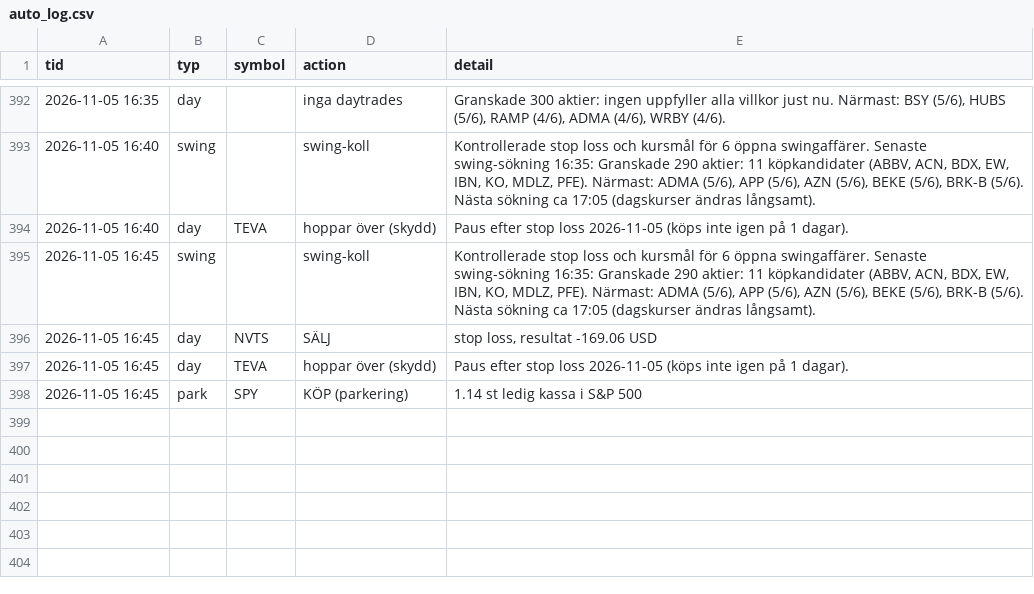
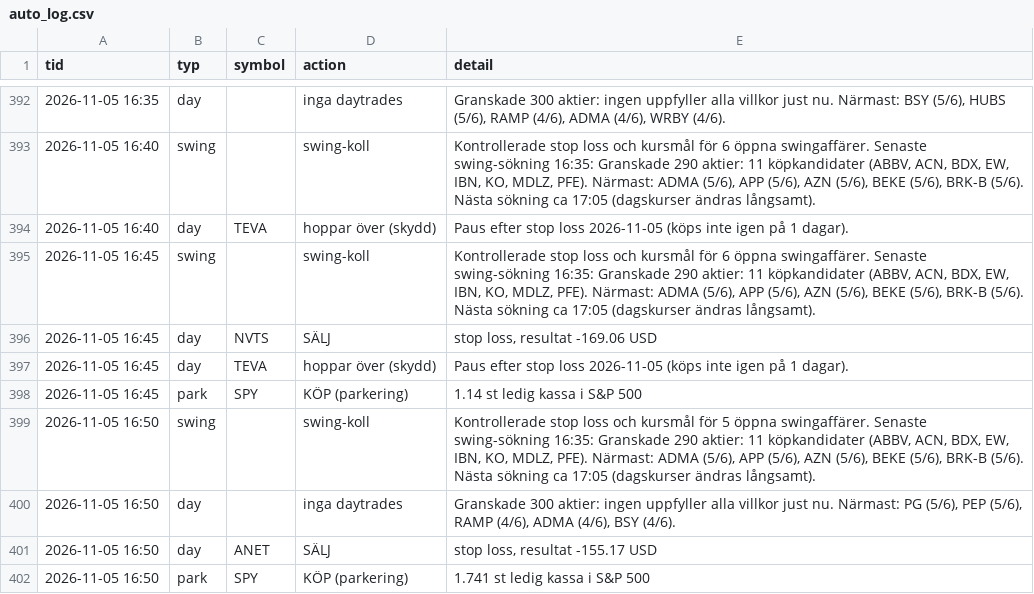
Before and after one commit to danielsorting/us_trading_platform_v2, a CSV file: paper/auto_log.csv, drawn as a sheet; only a part is shown, gaps mark what is left out; the diff names each change by its address in the sheet, - before the commit and + after, or states it on an @@ line.

```diff
--- a/paper/auto_log.csv
+++ b/paper/auto_log.csv
+row 399: 2026-11-05 16:50 | swing |  | swing-koll | Kontrollerade stop loss och kursmål för 5 öppna swingaffärer. Senaste swing-sökning 16:35: Granskade 290 aktier: 11 köpkandidater (ABBV, ACN, BDX, EW, IBN, KO, MDLZ, PFE). Närmast: ADMA (5/6), APP (5/6), AZN (5/6), BEKE (5/6), BRK-B (5/6). Nästa sökning ca 17:05 (dagskurser ändras långsamt).
+row 400: 2026-11-05 16:50 | day |  | inga daytrades | Granskade 300 aktier: ingen uppfyller alla villkor just nu. Närmast: PG (5/6), PEP (5/6), RAMP (4/6), ADMA (4/6), BSY (4/6).
+row 401: 2026-11-05 16:50 | day | ANET | SÄLJ | stop loss, resultat -155.17 USD
+row 402: 2026-11-05 16:50 | park | SPY | KÖP (parkering) | 1.741 st ledig kassa i S&P 500
```
Also changed, not shown: 2 other files.
